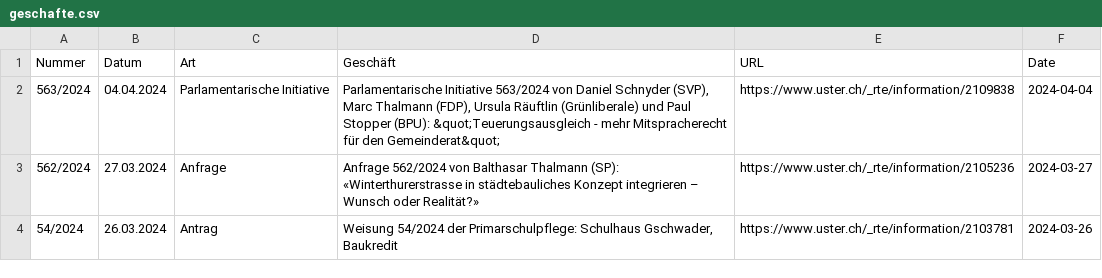
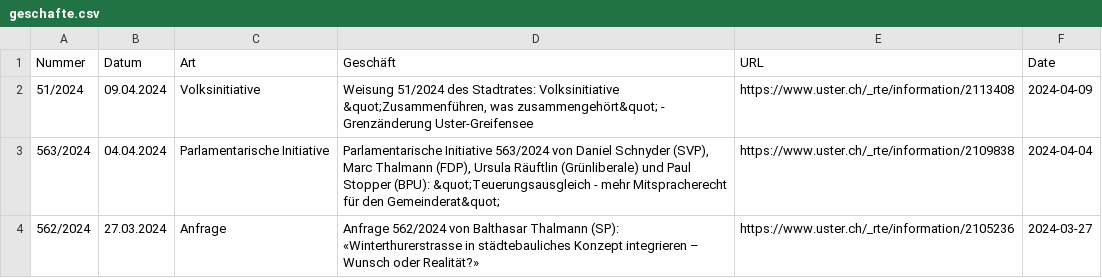
Before and after one commit to data-socialthink/politik-uster, a CSV file: geschafte.csv, drawn as a sheet; only a part is shown; the shorter side is filled out with more unchanged rows.

Commit message:
Update: 2024-04-10 02:05:03

```diff
--- a/geschafte.csv
+++ b/geschafte.csv
@@ -1,2 +1,3 @@
 "Nummer","Datum","Art","Geschäft","URL","Date"
+"51/2024","09.04.2024","Volksinitiative","Weisung 51/2024 des Stadtrates: Volksinitiative &quot;Zusammenführen, was zusammengehört&quot; - Grenzänderung Uster-Greifensee","https://www.uster.ch/_rte/information/2113408","2024-04-09"
 "563/2024","04.04.2024","Parlamentarische Initiative","Parlamentarische Initiative 563/2024 von Daniel Schnyder (SVP), Marc Thalmann (FDP), Ursula Räuftlin (Grünliberale) und Paul Stopper (BPU): &quot;Teuerungsausgleich - mehr Mitspracherecht für den Gemeinderat&quot;","https://www.uster.ch/_rte/information/2109838","2024-04-04"
```
